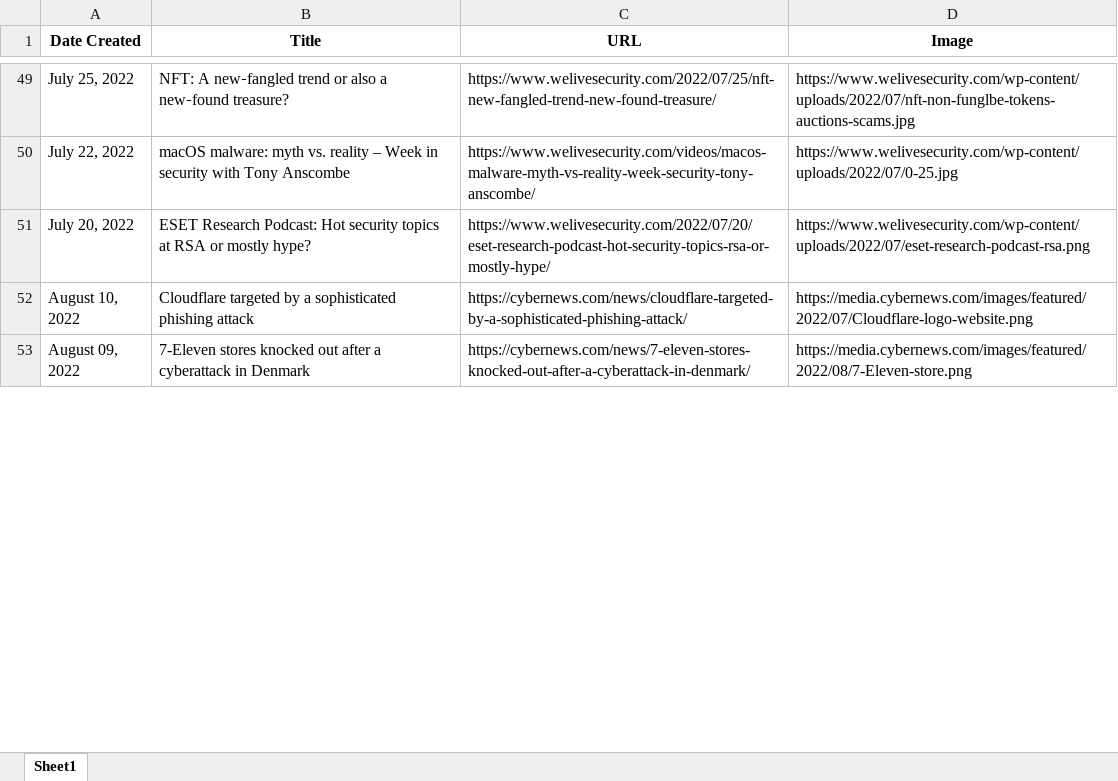
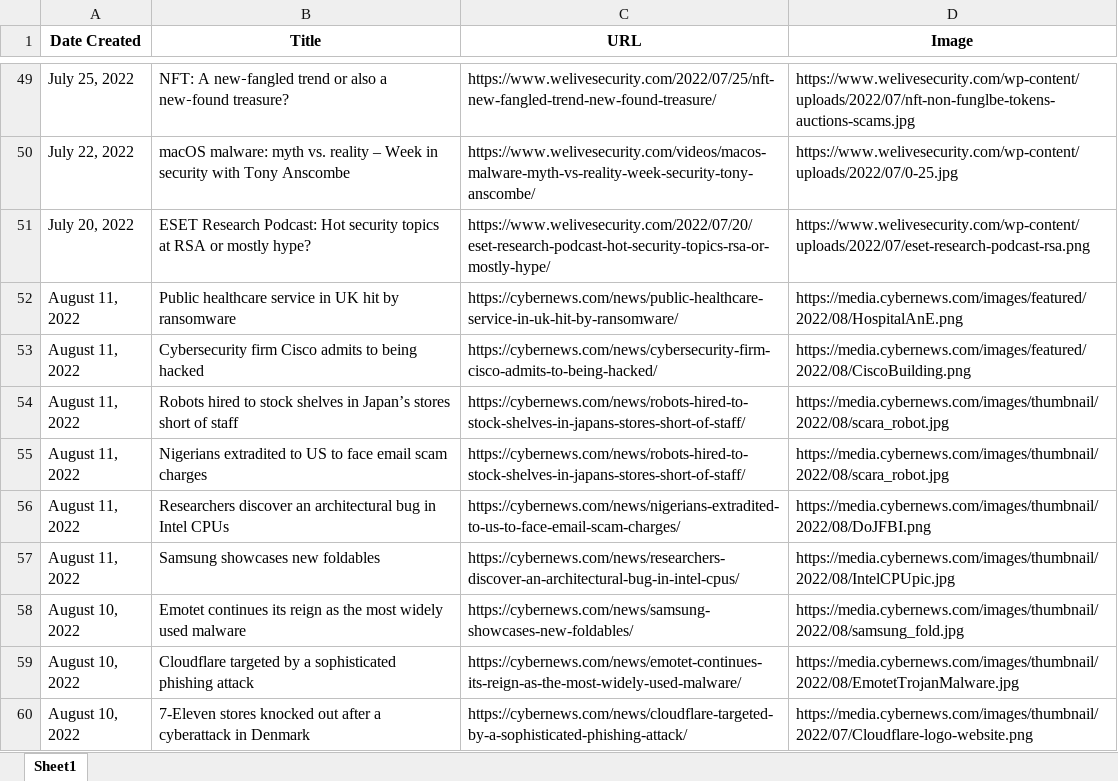
Before and after one commit to thecyberbytes/thecyberbytes.github.io, an Excel workbook: cyber_web/excels/news_feed.xlsx, sheet Sheet1, drawn as a sheet; only a part is shown, gaps mark what is left out; values as stored, in another font and other column widths than the file's, no borders; addresses are those after the commit; the diff covers the shown part only; the diff names each change by its address in the sheet, - before the commit and + after, or states it on an @@ line.

```diff
--- a/cyber_web/excels/news_feed.xlsx (sheet Sheet1)
+++ b/cyber_web/excels/news_feed.xlsx (sheet Sheet1)
+row 52: August 11, 2022 | Public healthcare service in UK hit by ransomware | https://cybernews.com/news/public-healthcare-service-in-uk-hit-by-ransomware/ | https://media.cybernews.com/images/featured/2022/08/HospitalAnE.png
+row 53: August 11, 2022 | Cybersecurity firm Cisco admits to being hacked | https://cybernews.com/news/cybersecurity-firm-cisco-admits-to-being-hacked/ | https://media.cybernews.com/images/featured/2022/08/CiscoBuilding.png
+row 54: August 11, 2022 | Robots hired to stock shelves in Japan’s stores short of staff | https://cybernews.com/news/robots-hired-to-stock-shelves-in-japans-stores-short-of-staff/ | https://media.cybernews.com/images/thumbnail/2022/08/scara_robot.jpg
+row 55: August 11, 2022 | Nigerians extradited to US to face email scam charges | https://cybernews.com/news/robots-hired-to-stock-shelves-in-japans-stores-short-of-staff/ | https://media.cybernews.com/images/thumbnail/2022/08/scara_robot.jpg
+row 56: August 11, 2022 | Researchers discover an architectural bug in Intel CPUs | https://cybernews.com/news/nigerians-extradited-to-us-to-face-email-scam-charges/ | https://media.cybernews.com/images/thumbnail/2022/08/DoJFBI.png
+row 57: August 11, 2022 | Samsung showcases new foldables | https://cybernews.com/news/researchers-discover-an-architectural-bug-in-intel-cpus/ | https://media.cybernews.com/images/thumbnail/2022/08/IntelCPUpic.jpg
+row 58: August 10, 2022 | Emotet continues its reign as the most widely used malware | https://cybernews.com/news/samsung-showcases-new-foldables/ | https://media.cybernews.com/images/thumbnail/2022/08/samsung_fold.jpg
-C59 (URL): https://cybernews.com/news/cloudflare-targeted-by-a-sophisticated-phishing-attack/
+C59 (URL): https://cybernews.com/news/emotet-continues-its-reign-as-the-most-widely-used-malware/
-D59 (Image): https://media.cybernews.com/images/featured/2022/07/Cloudflare-logo-website.png
+D59 (Image): https://media.cybernews.com/images/thumbnail/2022/08/EmotetTrojanMalware.jpg
-A60 (Date Created): August 09, 2022
+A60 (Date Created): August 10, 2022
-C60 (URL): https://cybernews.com/news/7-eleven-stores-knocked-out-after-a-cyberattack-in-denmark/
+C60 (URL): https://cybernews.com/news/cloudflare-targeted-by-a-sophisticated-phishing-attack/
-D60 (Image): https://media.cybernews.com/images/featured/2022/08/7-Eleven-store.png
+D60 (Image): https://media.cybernews.com/images/thumbnail/2022/07/Cloudflare-logo-website.png
```
Also changed, not shown: 9 added rows, 16 removed rows and 2 edited cells elsewhere in this sheet, cyber_web/excels/blog_feed.xlsx, cyber_web/excels/news_categorized.xlsx, 25 other files.
